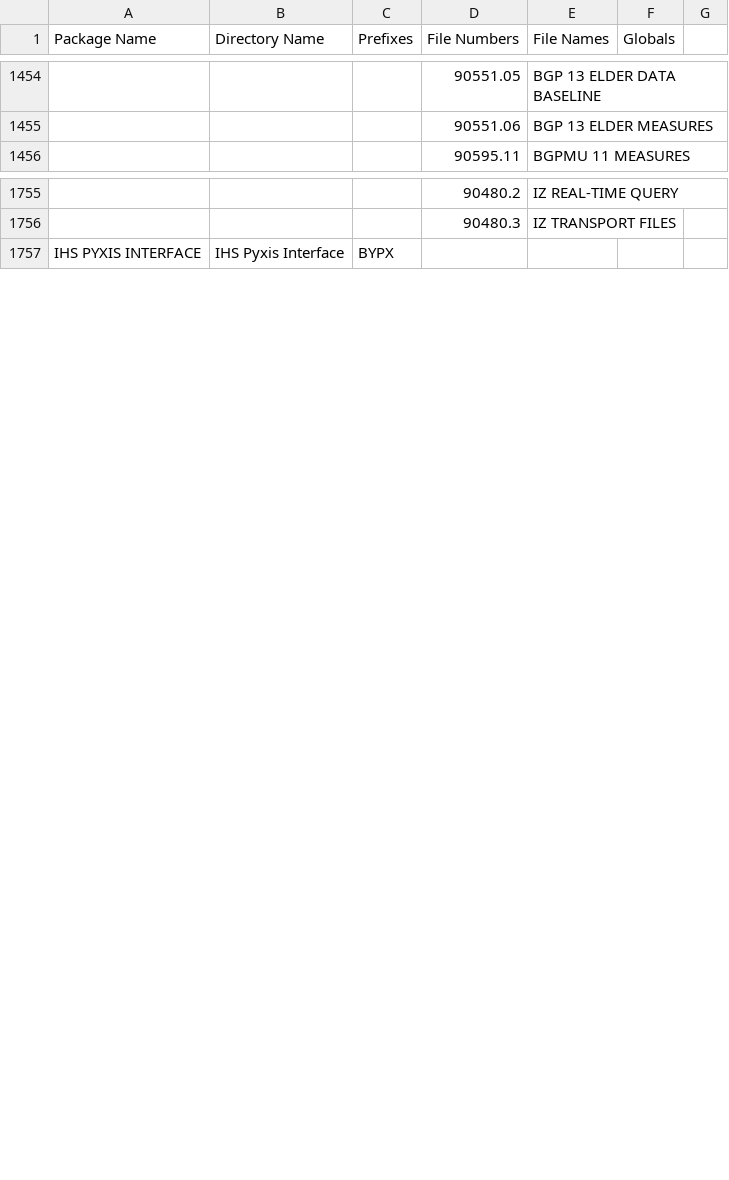
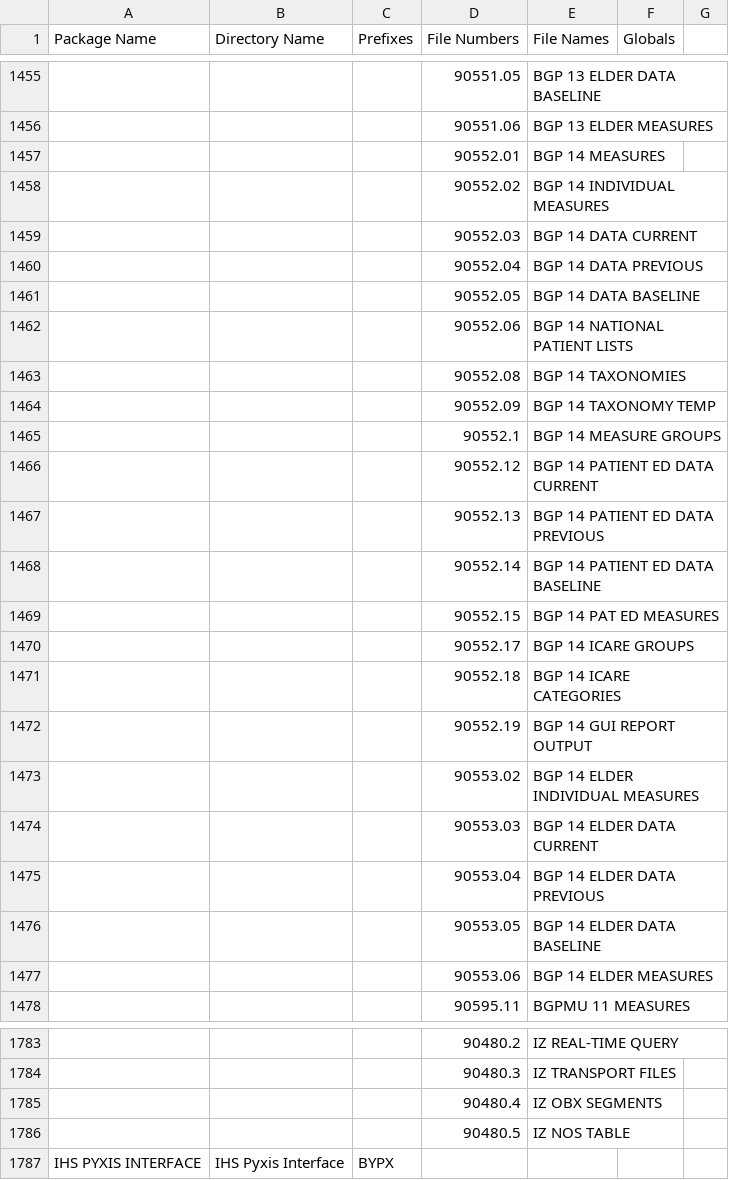
Before and after one commit to ChristopherEdwards/FOIA-RPMS, a CSV file: Packages.csv, drawn as a sheet; only a part is shown, gaps mark what is left out; the diff covers the shown part only; the diff names each change by its address in the sheet, - before the commit and + after, or states it on an @@ line.

Commit message:
Update Packages.csv with updated FileMan files
BDS, UDS, IZ, and, BDM all have new files. Update Packages.csv with the
correct location for these files.

```diff
--- a/Packages.csv
+++ b/Packages.csv
+row 1457:  |  |  | 90552.01 | BGP 14 MEASURES
+row 1458:  |  |  | 90552.02 | BGP 14 INDIVIDUAL MEASURES
+row 1459:  |  |  | 90552.03 | BGP 14 DATA CURRENT
+row 1460:  |  |  | 90552.04 | BGP 14 DATA PREVIOUS
+row 1461:  |  |  | 90552.05 | BGP 14 DATA BASELINE
+row 1462:  |  |  | 90552.06 | BGP 14 NATIONAL PATIENT LISTS
+row 1463:  |  |  | 90552.08 | BGP 14 TAXONOMIES
+row 1464:  |  |  | 90552.09 | BGP 14 TAXONOMY TEMP
+row 1465:  |  |  | 90552.1 | BGP 14 MEASURE GROUPS
+row 1466:  |  |  | 90552.12 | BGP 14 PATIENT ED DATA CURRENT
+row 1467:  |  |  | 90552.13 | BGP 14 PATIENT ED DATA PREVIOUS
+row 1468:  |  |  | 90552.14 | BGP 14 PATIENT ED DATA BASELINE
+row 1469:  |  |  | 90552.15 | BGP 14 PAT ED MEASURES
+row 1470:  |  |  | 90552.17 | BGP 14 ICARE GROUPS
+row 1471:  |  |  | 90552.18 | BGP 14 ICARE CATEGORIES
+row 1472:  |  |  | 90552.19 | BGP 14 GUI REPORT OUTPUT
+row 1473:  |  |  | 90553.02 | BGP 14 ELDER INDIVIDUAL MEASURES
+row 1474:  |  |  | 90553.03 | BGP 14 ELDER DATA CURRENT
+row 1475:  |  |  | 90553.04 | BGP 14 ELDER DATA PREVIOUS
+row 1476:  |  |  | 90553.05 | BGP 14 ELDER DATA BASELINE
+row 1477:  |  |  | 90553.06 | BGP 14 ELDER MEASURES
+row 1785:  |  |  | 90480.4 | IZ OBX SEGMENTS
+row 1786:  |  |  | 90480.5 | IZ NOS TABLE
```
Also changed, not shown: 7 added rows elsewhere in this file.
